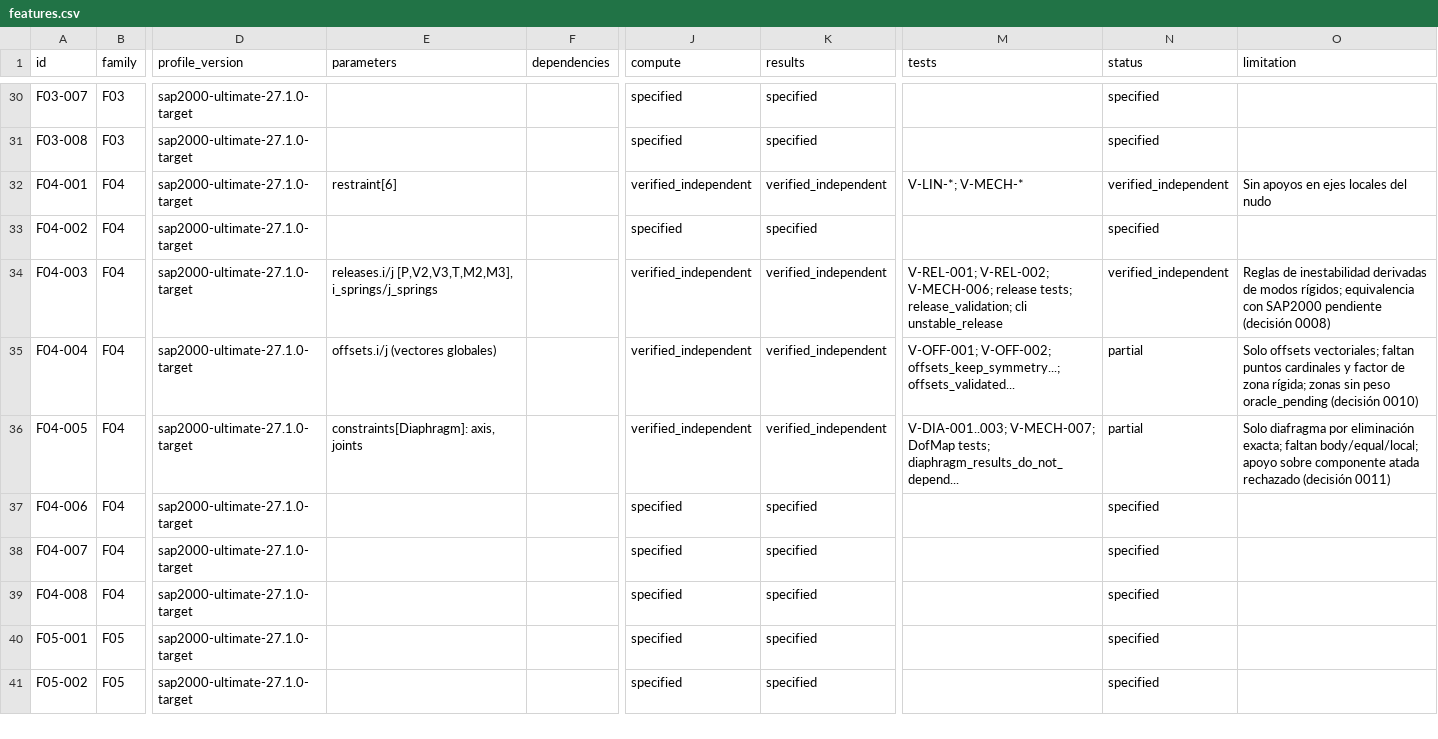
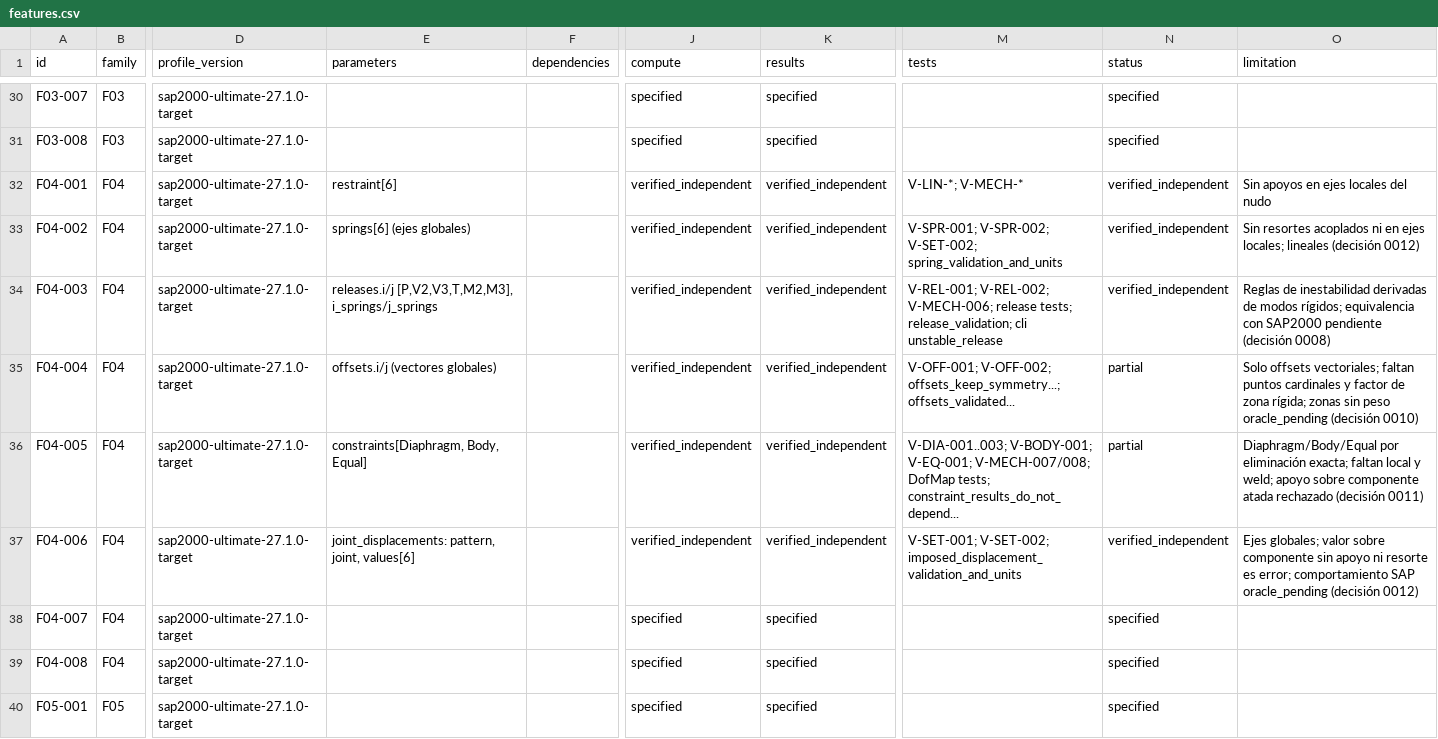
Before and after one commit to marcel1983/struktal, a CSV file: spec/features.csv, drawn as a sheet; only a part is shown, gaps mark what is left out; the shorter side is filled out with more unchanged rows; the diff names each change by its address in the sheet, - before the commit and + after, or states it on an @@ line.

```diff
--- a/spec/features.csv
+++ b/spec/features.csv
-E33 (parameters): (empty)
+E33 (parameters): springs[6] (ejes globales)
-J33 (compute): specified
+J33 (compute): verified_independent
-K33 (results): specified
+K33 (results): verified_independent
-M33 (tests): (empty)
+M33 (tests): V-SPR-001; V-SPR-002; V-SET-002; spring_validation_and_units
-N33 (status): specified
+N33 (status): verified_independent
-O33 (limitation): (empty)
+O33 (limitation): Sin resortes acoplados ni en ejes locales; lineales (decisión 0012)
-E36 (parameters): constraints[Diaphragm]: axis, joints
+E36 (parameters): constraints[Diaphragm, Body, Equal]
-M36 (tests): V-DIA-001..003; V-MECH-007; DofMap tests; diaphragm_results_do_not_depend...
+M36 (tests): V-DIA-001..003; V-BODY-001; V-EQ-001; V-MECH-007/008; DofMap tests; constraint_results_do_not_depend...
-O36 (limitation): Solo diafragma por eliminación exacta; faltan body/equal/local; apoyo sobre…
+O36 (limitation): Diaphragm/Body/Equal por eliminación exacta; faltan local y weld; apoyo sobre…
-E37 (parameters): (empty)
+E37 (parameters): joint_displacements: pattern, joint, values[6]
-J37 (compute): specified
+J37 (compute): verified_independent
-K37 (results): specified
+K37 (results): verified_independent
-M37 (tests): (empty)
+M37 (tests): V-SET-001; V-SET-002; imposed_displacement_validation_and_units
-N37 (status): specified
+N37 (status): verified_independent
-O37 (limitation): (empty)
+O37 (limitation): Ejes globales; valor sobre componente sin apoyo ni resorte es error; comportamiento SAP oracle_pending (decisión 0012)
```
Also changed, not shown: 27 other files.
